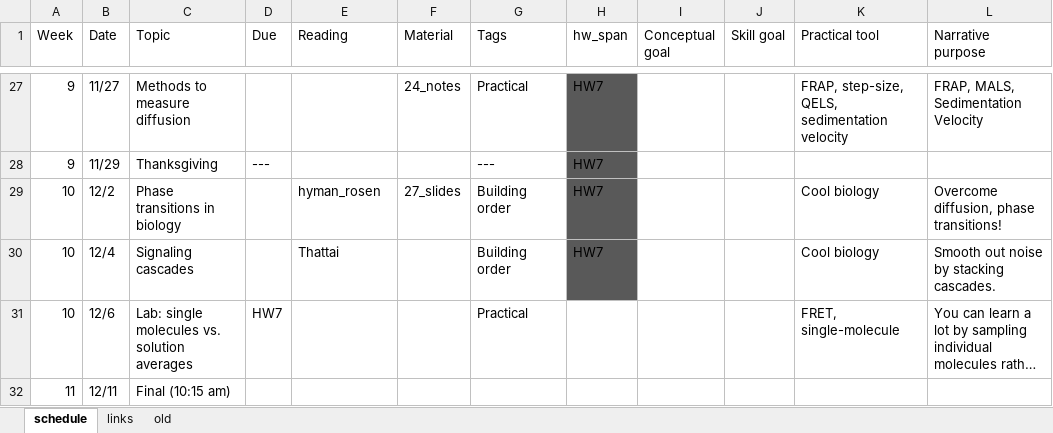
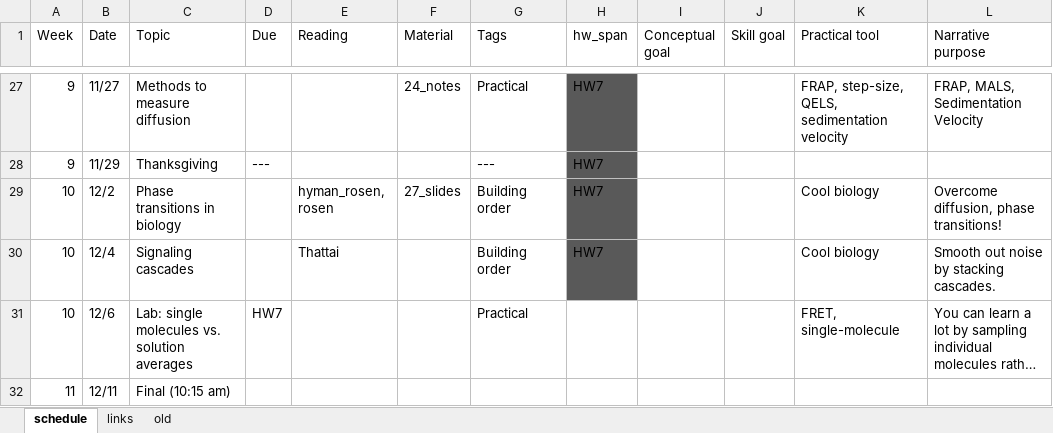
Before and after one commit to harmsm/physical-biochemistry, an Excel workbook: dev/schedule.xlsx, sheet schedule, drawn as a sheet; only a part is shown, gaps mark what is left out; long unchanged cells end in …; values as stored, in another font and other column widths than the file's, no borders; the diff names each change by its address in the sheet, - before the commit and + after, or states it on an @@ line.

Commit message:
updated schedule with new link

```diff
--- a/dev/schedule.xlsx (sheet schedule)
+++ b/dev/schedule.xlsx (sheet schedule)
-E29 (Reading): hyman_rosen
+E29 (Reading): hyman_rosen, rosen
```
Also changed, not shown: sheet links, 1 other file.
